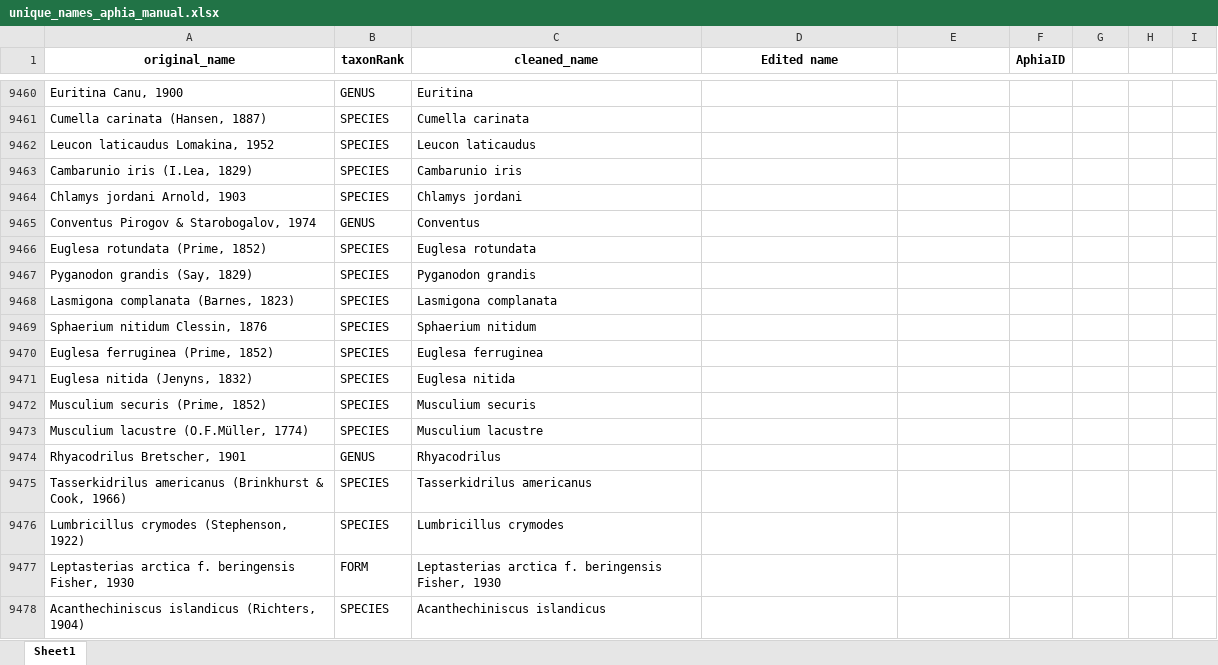
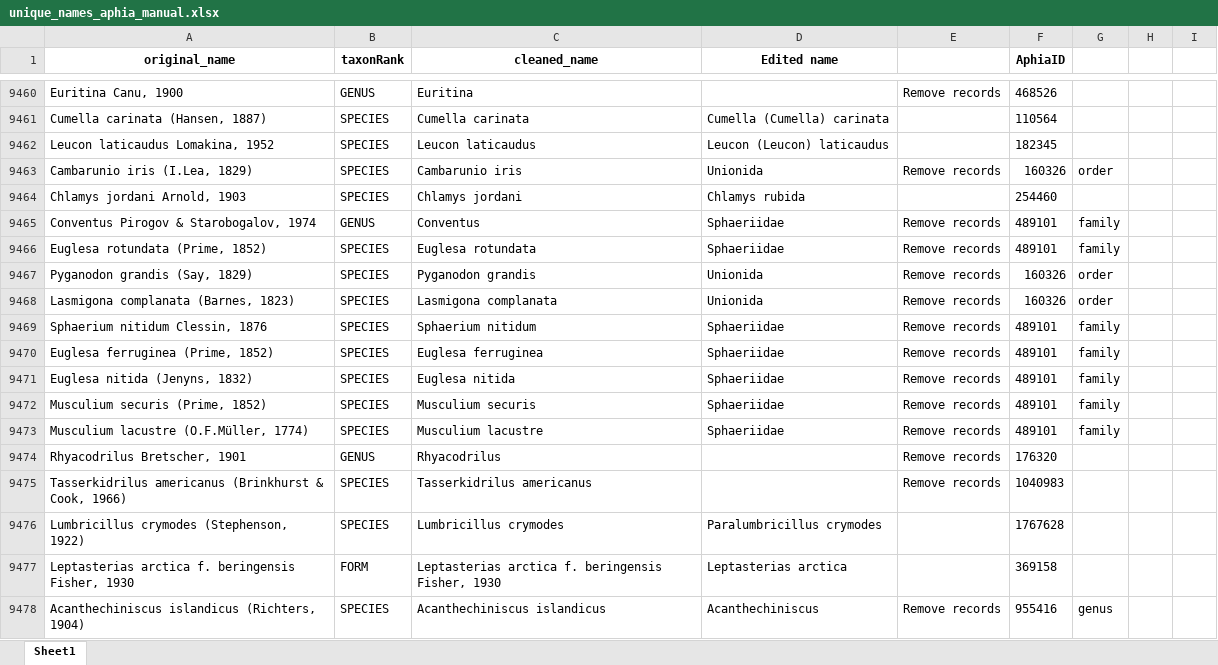
Before and after one commit to hanna-modin/benth-marc, an Excel workbook: GBIF/unique_names_aphia_manual.xlsx, sheet Sheet1, drawn as a sheet; only a part is shown, gaps mark what is left out; values as stored, in another font and other column widths than the file's, no borders; the diff covers the shown part only; the diff names each change by its address in the sheet, - before the commit and + after, or states it on an @@ line.

Commit message:
entered all aphiaids

```diff
--- a/GBIF/unique_names_aphia_manual.xlsx (sheet Sheet1)
+++ b/GBIF/unique_names_aphia_manual.xlsx (sheet Sheet1)
-E9460: (empty)
+E9460: Remove records
-F9460 (AphiaID): (empty)
+F9460 (AphiaID): 468526
-D9461 (Edited name): (empty)
+D9461 (Edited name): Cumella (Cumella) carinata
-F9461 (AphiaID): (empty)
+F9461 (AphiaID): 110564
-D9462 (Edited name): (empty)
+D9462 (Edited name): Leucon (Leucon) laticaudus
-F9462 (AphiaID): (empty)
+F9462 (AphiaID): 182345
-D9463 (Edited name): (empty)
+D9463 (Edited name): Unionida
-E9463: (empty)
+E9463: Remove records
-F9463 (AphiaID): (empty)
+F9463 (AphiaID): 160326
-G9463: (empty)
+G9463: order
-D9464 (Edited name): (empty)
+D9464 (Edited name): Chlamys rubida
-F9464 (AphiaID): (empty)
+F9464 (AphiaID): 254460
-D9465:D9466 (Edited name): (empty)
+D9465:D9466 (Edited name): Sphaeriidae
-E9465:E9475: (empty)
+E9465:E9475: Remove records
-F9465:F9466 (AphiaID): (empty)
+F9465:F9466 (AphiaID): 489101
-G9465:G9466: (empty)
+G9465:G9466: family
-D9467:D9468 (Edited name): (empty)
+D9467:D9468 (Edited name): Unionida
-F9467:F9468 (AphiaID): (empty)
+F9467:F9468 (AphiaID): 160326
-G9467:G9468: (empty)
+G9467:G9468: order
-D9469:D9473 (Edited name): (empty)
+D9469:D9473 (Edited name): Sphaeriidae
-F9469:F9473 (AphiaID): (empty)
+F9469:F9473 (AphiaID): 489101
-G9469:G9473: (empty)
+G9469:G9473: family
-F9474 (AphiaID): (empty)
+F9474 (AphiaID): 176320
-F9475 (AphiaID): (empty)
+F9475 (AphiaID): 1040983
-D9476 (Edited name): (empty)
+D9476 (Edited name): Paralumbricillus crymodes
-F9476 (AphiaID): (empty)
+F9476 (AphiaID): 1767628
-D9477 (Edited name): (empty)
+D9477 (Edited name): Leptasterias arctica
-F9477 (AphiaID): (empty)
+F9477 (AphiaID): 369158
-D9478 (Edited name): (empty)
+D9478 (Edited name): Acanthechiniscus
-E9478: (empty)
+E9478: Remove records
-F9478 (AphiaID): (empty)
+F9478 (AphiaID): 955416
-G9478: (empty)
+G9478: genus
```
Also changed, not shown: 312 edited cells and cell formats elsewhere in this sheet.
